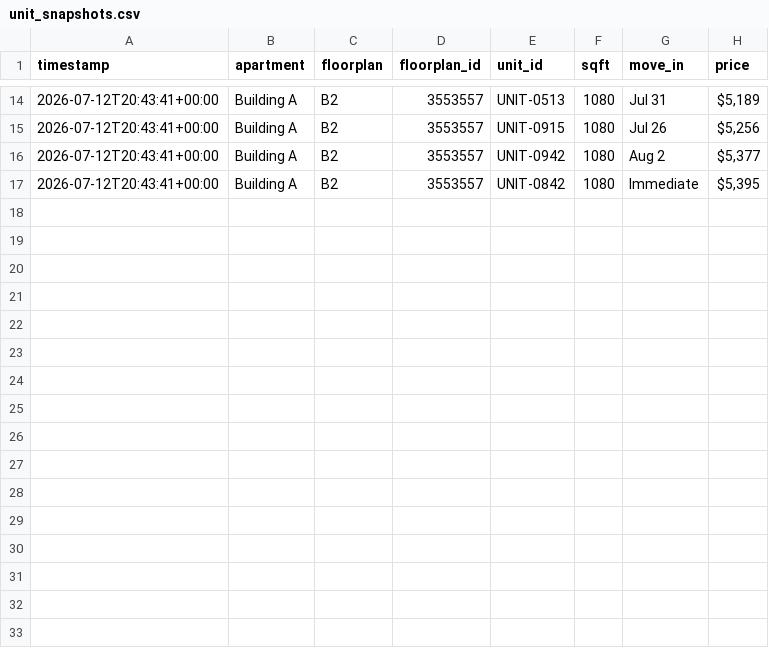
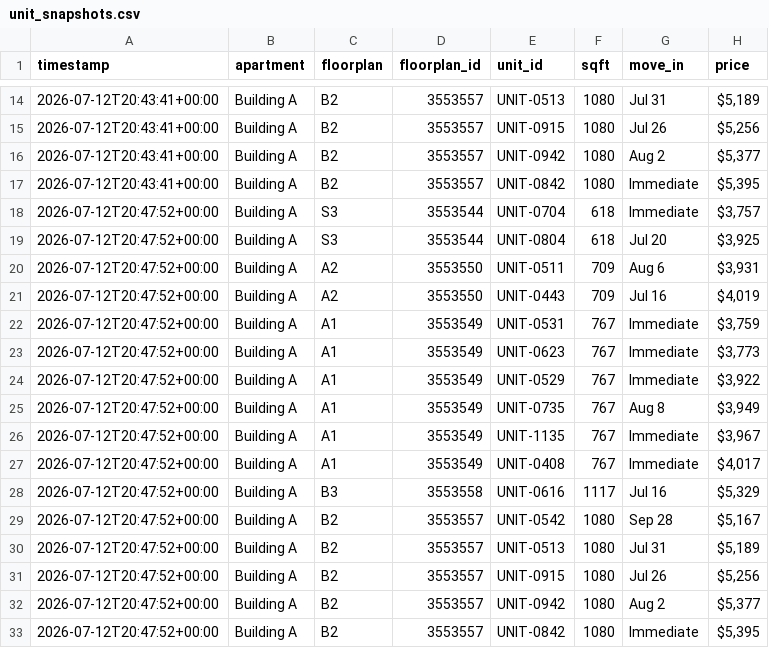
Before and after one commit to playuhh/tracker, a CSV file: data/unit_snapshots.csv, drawn as a sheet; only a part is shown, gaps mark what is left out.

```diff
--- a/data/unit_snapshots.csv
+++ b/data/unit_snapshots.csv
@@ -17 +17,17 @@ timestamp,apartment,floorplan,floorplan_id,unit_id,sqft,move_in,price
 2026-07-12T20:43:41+00:00,Building A,B2,3553557,UNIT-0842,1080,Immediate,"$5,395"
+2026-07-12T20:47:52+00:00,Building A,S3,3553544,UNIT-0704,618,Immediate,"$3,757"
+2026-07-12T20:47:52+00:00,Building A,S3,3553544,UNIT-0804,618,Jul 20,"$3,925"
+2026-07-12T20:47:52+00:00,Building A,A2,3553550,UNIT-0511,709,Aug 6,"$3,931"
+2026-07-12T20:47:52+00:00,Building A,A2,3553550,UNIT-0443,709,Jul 16,"$4,019"
+2026-07-12T20:47:52+00:00,Building A,A1,3553549,UNIT-0531,767,Immediate,"$3,759"
+2026-07-12T20:47:52+00:00,Building A,A1,3553549,UNIT-0623,767,Immediate,"$3,773"
+2026-07-12T20:47:52+00:00,Building A,A1,3553549,UNIT-0529,767,Immediate,"$3,922"
+2026-07-12T20:47:52+00:00,Building A,A1,3553549,UNIT-0735,767,Aug 8,"$3,949"
+2026-07-12T20:47:52+00:00,Building A,A1,3553549,UNIT-1135,767,Immediate,"$3,967"
+2026-07-12T20:47:52+00:00,Building A,A1,3553549,UNIT-0408,767,Immediate,"$4,017"
+2026-07-12T20:47:52+00:00,Building A,B3,3553558,UNIT-0616,1117,Jul 16,"$5,329"
+2026-07-12T20:47:52+00:00,Building A,B2,3553557,UNIT-0542,1080,Sep 28,"$5,167"
+2026-07-12T20:47:52+00:00,Building A,B2,3553557,UNIT-0513,1080,Jul 31,"$5,189"
+2026-07-12T20:47:52+00:00,Building A,B2,3553557,UNIT-0915,1080,Jul 26,"$5,256"
+2026-07-12T20:47:52+00:00,Building A,B2,3553557,UNIT-0942,1080,Aug 2,"$5,377"
+2026-07-12T20:47:52+00:00,Building A,B2,3553557,UNIT-0842,1080,Immediate,"$5,395"
```
Also changed, not shown: data/unit_prices.csv, 1 other file.
